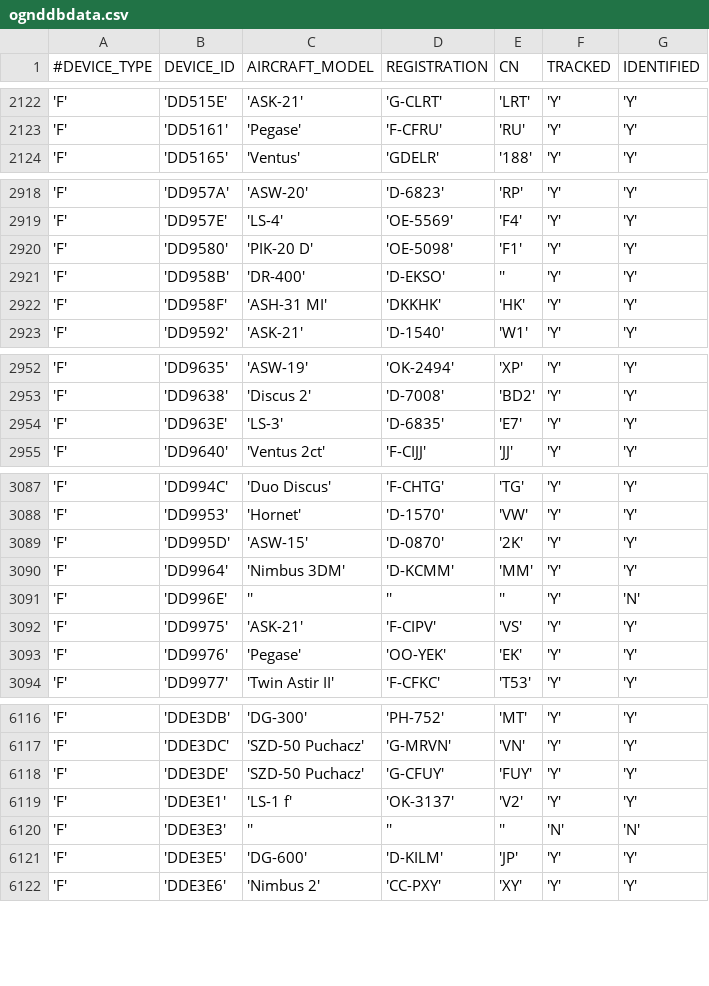
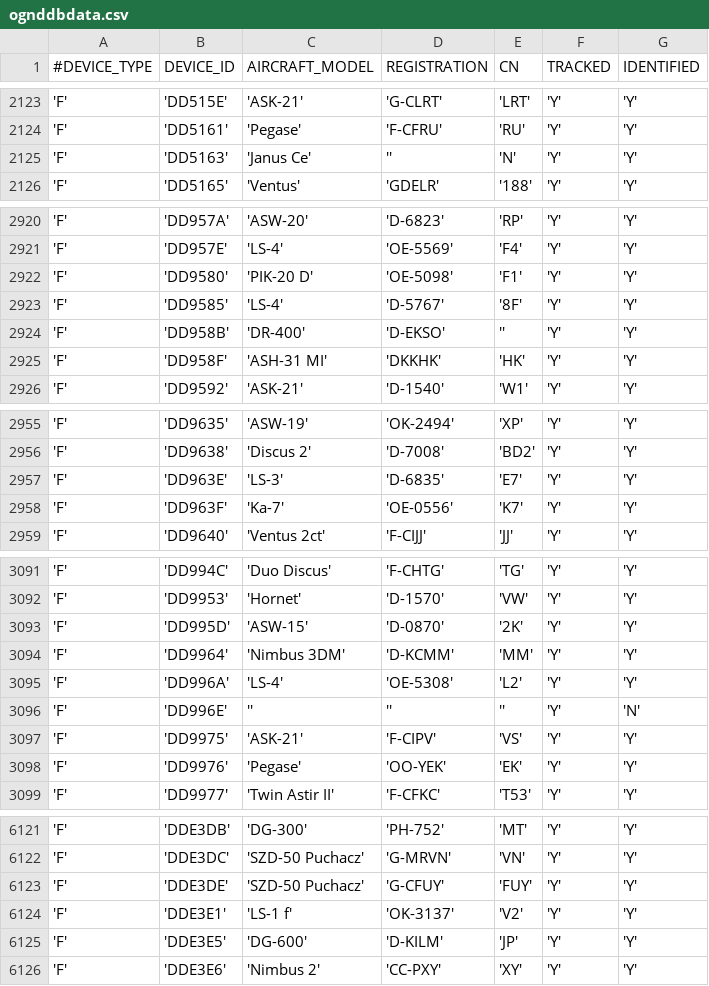
Before and after one commit to acasadoalonso/RepoOGN-DataGatheringPart, a CSV file: flarmdb/ognddbdata.csv, drawn as a sheet; only a part is shown, gaps mark what is left out; removed rows and columns are numbered as before the commit, all else as after; the diff covers the shown part only; the diff names each change by its address in the sheet, - before the commit and + after, or states it on an @@ line.

```diff
--- a/flarmdb/ognddbdata.csv
+++ b/flarmdb/ognddbdata.csv
+row 2125: 'F' | 'DD5163' | 'Janus Ce' | '' | 'N' | 'Y' | 'Y'
+row 2923: 'F' | 'DD9585' | 'LS-4' | 'D-5767' | '8F' | 'Y' | 'Y'
+row 2958: 'F' | 'DD963F' | 'Ka-7' | 'OE-0556' | 'K7' | 'Y' | 'Y'
+row 3095: 'F' | 'DD996A' | 'LS-4' | 'OE-5308' | 'L2' | 'Y' | 'Y'
-row 6120: 'F' | 'DDE3E3' | '' | '' | '' | 'N' | 'N'
```
Also changed, not shown: 3 added rows, 2 removed rows and 7 edited cells elsewhere in this file, 13 other files.
